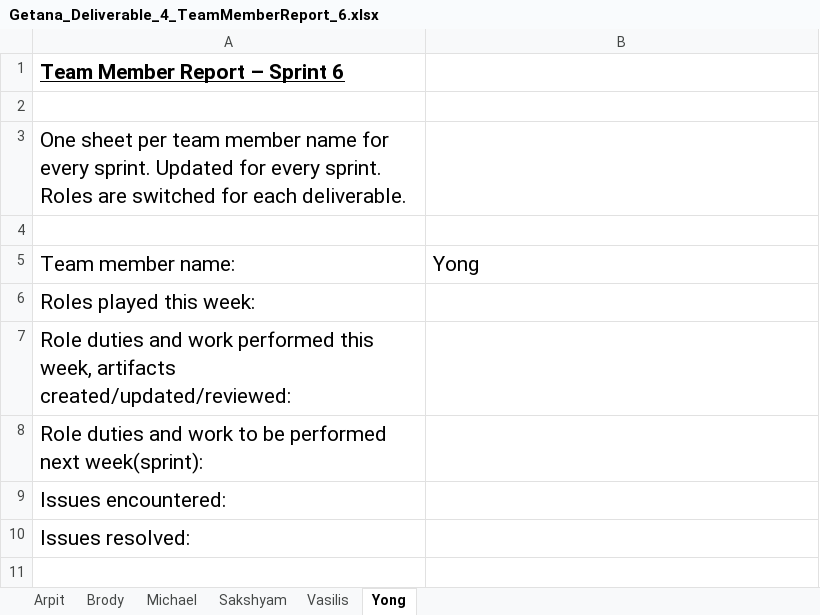
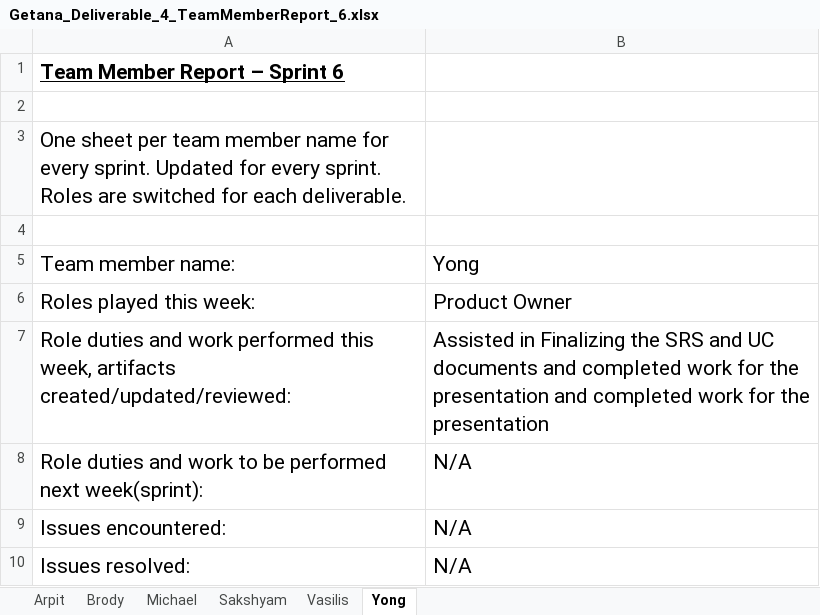
Before and after one commit to aluminiumi/RaiderNAV, an Excel workbook: docs/deliverable4/Getana_Deliverable_4_TeamMemberReport_6.xlsx, sheet Yong, drawn as a sheet; values as stored, in another font and other column widths than the file's, no borders; the diff names each change by its address in the sheet, - before the commit and + after, or states it on an @@ line.

```diff
--- a/docs/deliverable4/Getana_Deliverable_4_TeamMemberReport_6.xlsx (sheet Yong)
+++ b/docs/deliverable4/Getana_Deliverable_4_TeamMemberReport_6.xlsx (sheet Yong)
-B6: (empty)
+B6: Product Owner
-B7: (empty)
+B7: Assisted in Finalizing the SRS and UC documents and completed work for the presentation and completed work for the presentation
-B8:B10: (empty)
+B8:B10: N/A
```
Also changed, not shown: sheet Brody, sheet Michael, sheet Vasilis, sheet Sakshyam, sheet Arpit.
